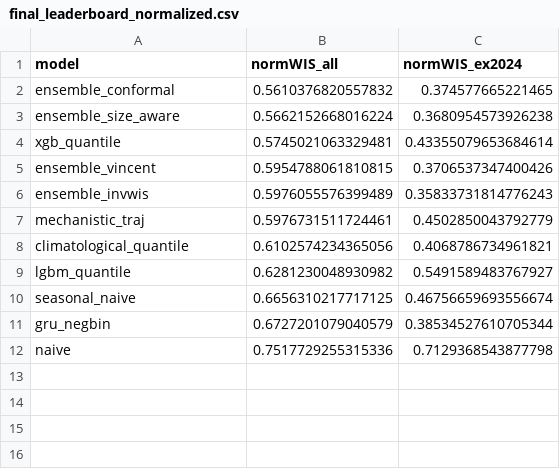
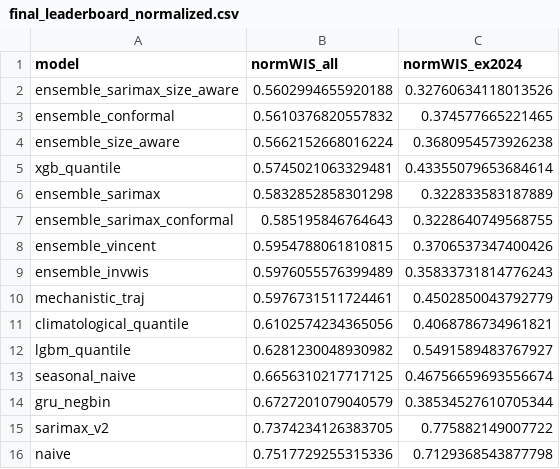
Before and after one commit to kamrul28890/3rd_imdc_purdue_neuralearth, a CSV file: results/metrics/final_leaderboard_normalized.csv, drawn as a sheet; the diff names each change by its address in the sheet, - before the commit and + after, or states it on an @@ line.

```diff
--- a/results/metrics/final_leaderboard_normalized.csv
+++ b/results/metrics/final_leaderboard_normalized.csv
+row 2: ensemble_sarimax_size_aware | 0.5602994655920188 | 0.32760634118013526
+row 6: ensemble_sarimax | 0.5832852858301298 | 0.322833583187889
+row 7: ensemble_sarimax_conformal | 0.585195846764643 | 0.3228640749568755
+row 15: sarimax_v2 | 0.7374234126383705 | 0.775882149007722
```
Also changed, not shown: results/metrics/final_leaderboard.csv, results/metrics/final_leaderboard_by_fold.csv, 42 other files.
